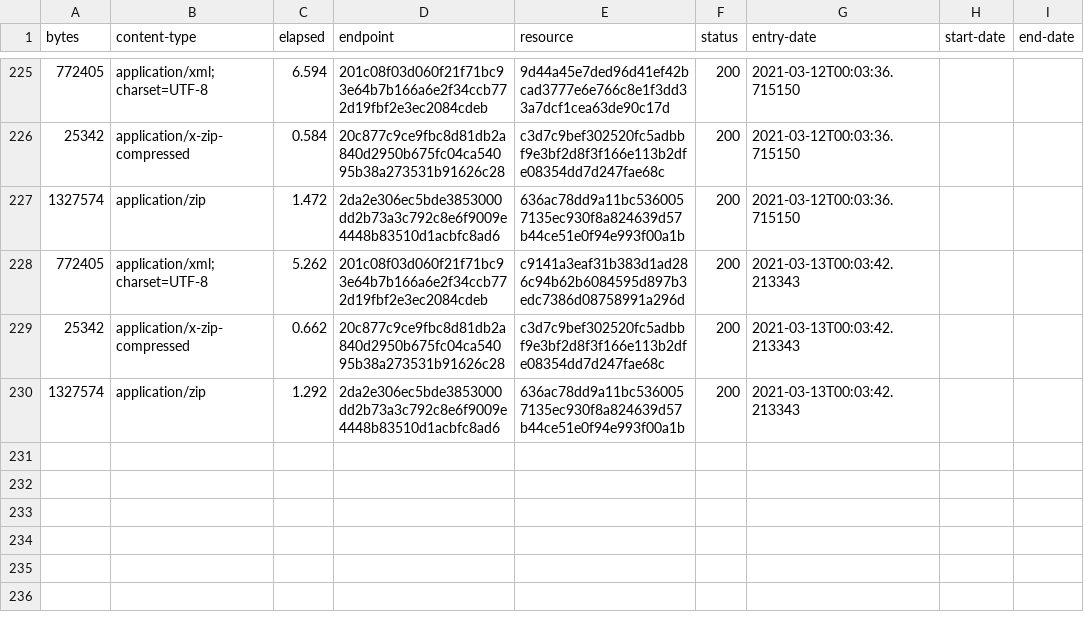
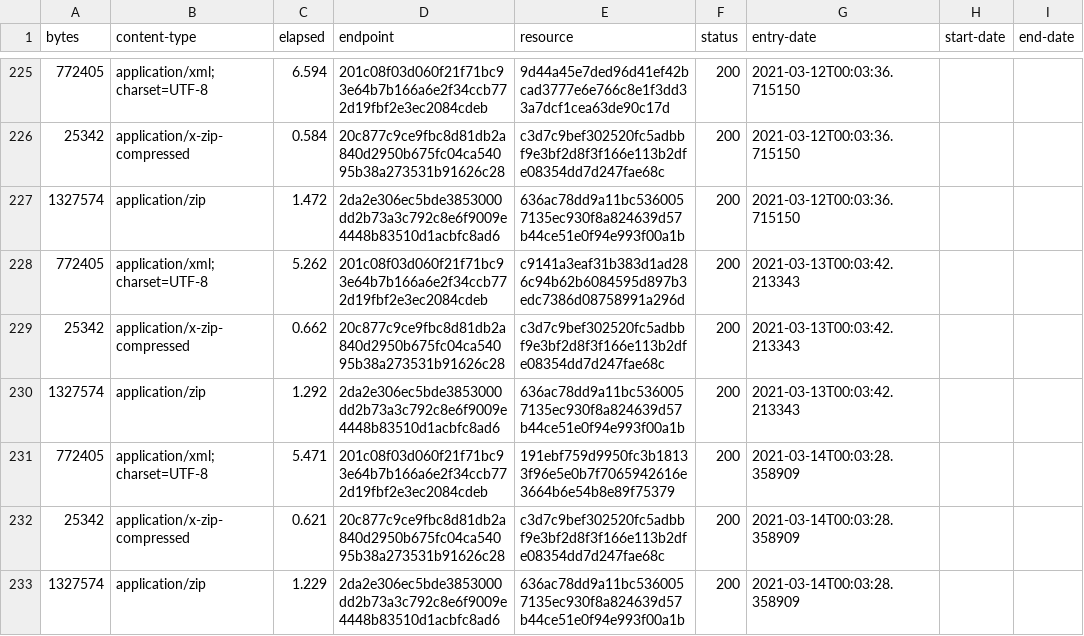
Before and after one commit to digital-land/brownfield-site-collection, a CSV file: collection/log.csv, drawn as a sheet; only a part is shown, gaps mark what is left out; the diff names each change by its address in the sheet, - before the commit and + after, or states it on an @@ line.

Commit message:
Collection 2021-03-14

```diff
--- a/collection/log.csv
+++ b/collection/log.csv
+row 231: 772405 | application/xml;charset=UTF-8 | 5.471 | 201c08f03d060f21f71bc93e64b7b166a6e2f34ccb772d19fbf2e3ec2084cdeb | 191ebf759d9950fc3b18133f96e5e0b7f7065942616e3664b6e54b8e89f75379 | 200 | 2021-03-14T00:03:28.358909
+row 232: 25342 | application/x-zip-compressed | 0.621 | 20c877c9ce9fbc8d81db2a840d2950b675fc04ca54095b38a273531b91626c28 | c3d7c9bef302520fc5adbbf9e3bf2d8f3f166e113b2dfe08354dd7d247fae68c | 200 | 2021-03-14T00:03:28.358909
+row 233: 1327574 | application/zip | 1.229 | 2da2e306ec5bde3853000dd2b73a3c792c8e6f9009e4448b83510d1acbfc8ad6 | 636ac78dd9a11bc5360057135ec930f8a824639d57b44ce51e0f94e993f00a1b | 200 | 2021-03-14T00:03:28.358909
```
Also changed, not shown: collection/resource.csv, 1 other file.
